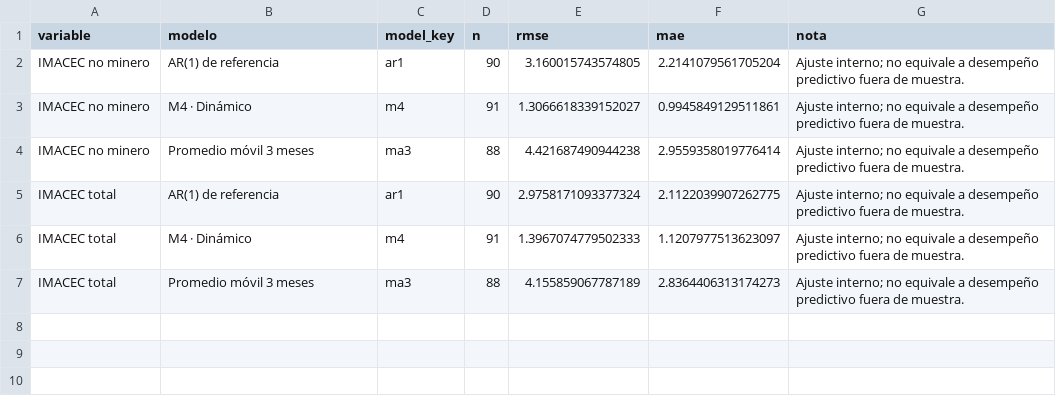
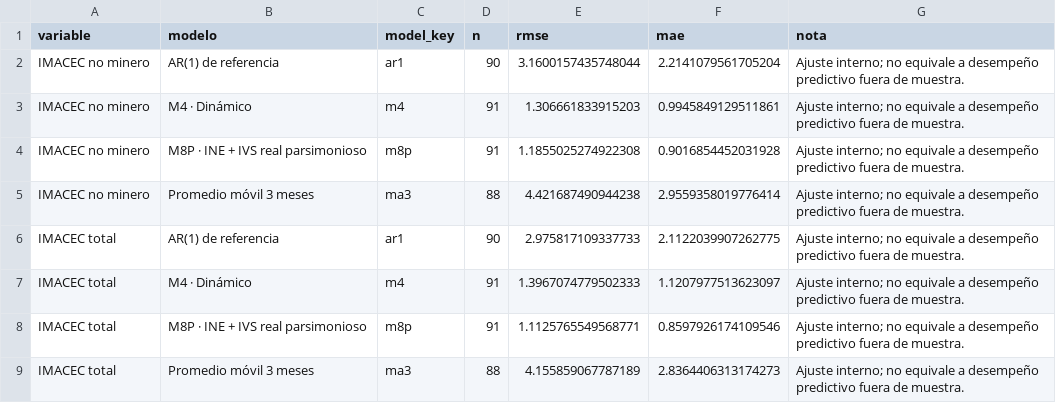
Before and after one commit to mulloav3007/Economics, a CSV file: data/processed/imacec_model_metrics.csv, drawn as a sheet.

```diff
--- a/data/processed/imacec_model_metrics.csv
+++ b/data/processed/imacec_model_metrics.csv
@@ -1,7 +1,9 @@
 variable,modelo,model_key,n,rmse,mae,nota
-IMACEC no minero,AR(1) de referencia,ar1,90,3.160015743574805,2.2141079561705204,Ajuste interno; no equivale a desempeño predictivo fuera de muestra.
-IMACEC no minero,M4 · Dinámico,m4,91,1.3066618339152027,0.9945849129511861,Ajuste interno; no equivale a desempeño predictivo fuera de muestra.
+IMACEC no minero,AR(1) de referencia,ar1,90,3.1600157435748044,2.2141079561705204,Ajuste interno; no equivale a desempeño predictivo fuera de muestra.
+IMACEC no minero,M4 · Dinámico,m4,91,1.306661833915203,0.9945849129511861,Ajuste interno; no equivale a desempeño predictivo fuera de muestra.
+IMACEC no minero,M8P · INE + IVS real parsimonioso,m8p,91,1.1855025274922308,0.9016854452031928,Ajuste interno; no equivale a desempeño predictivo fuera de muestra.
 IMACEC no minero,Promedio móvil 3 meses,ma3,88,4.421687490944238,2.9559358019776414,Ajuste interno; no equivale a desempeño predictivo fuera de muestra.
-IMACEC total,AR(1) de referencia,ar1,90,2.9758171093377324,2.1122039907262775,Ajuste interno; no equivale a desempeño predictivo fuera de muestra.
+IMACEC total,AR(1) de referencia,ar1,90,2.975817109337733,2.1122039907262775,Ajuste interno; no equivale a desempeño predictivo fuera de muestra.
 IMACEC total,M4 · Dinámico,m4,91,1.3967074779502333,1.1207977513623097,Ajuste interno; no equivale a desempeño predictivo fuera de muestra.
+IMACEC total,M8P · INE + IVS real parsimonioso,m8p,91,1.1125765549568771,0.8597926174109546,Ajuste interno; no equivale a desempeño predictivo fuera de muestra.
 IMACEC total,Promedio móvil 3 meses,ma3,88,4.155859067787189,2.8364406313174273,Ajuste interno; no equivale a desempeño predictivo fuera de muestra.
```
Also changed, not shown: data/processed/imacec_nowcast_summary.csv, data/processed/imacec_projection.csv, 46 other files.
